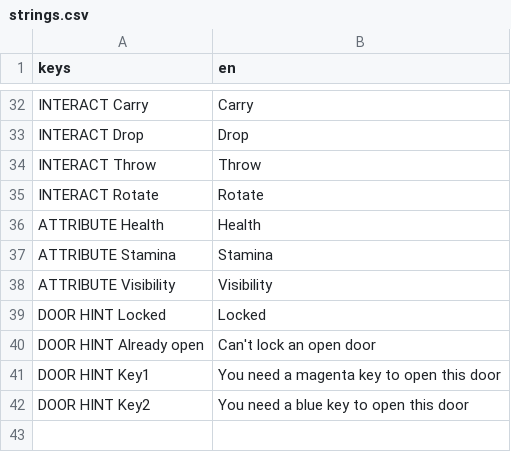
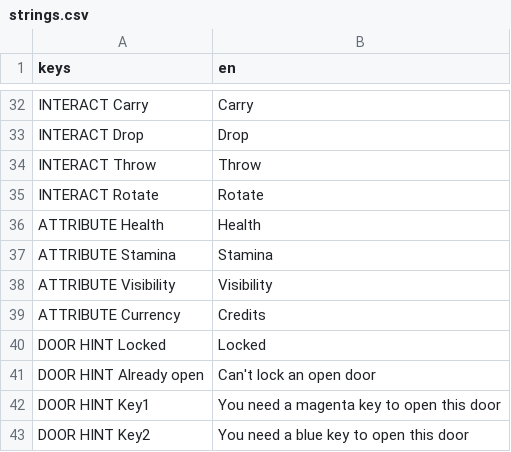
Before and after one commit to janisl/rpg-core, a CSV file: localization/strings.csv, drawn as a sheet; only a part is shown, gaps mark what is left out; the diff names each change by its address in the sheet, - before the commit and + after, or states it on an @@ line.

Commit message:
Currency attribute.

```diff
--- a/localization/strings.csv
+++ b/localization/strings.csv
+row 39: ATTRIBUTE Currency | Credits
```
Also changed, not shown: 4 other files.
